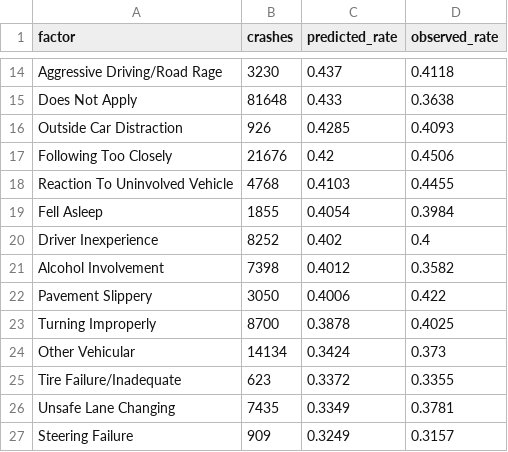
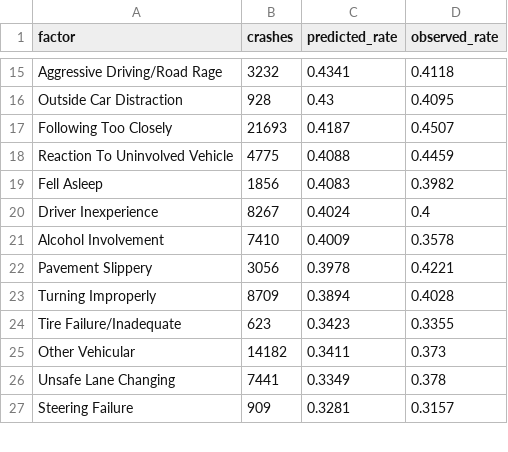
Before and after one commit to yougijain/NYC-Collisions, a CSV file: data/clean/injury_risk_factors.csv, drawn as a sheet; only a part is shown, gaps mark what is left out; removed rows and columns are numbered as before the commit, all else as after; the diff covers the shown part only; the diff names each change by its address in the sheet, - before the commit and + after, or states it on an @@ line.

```diff
--- a/data/clean/injury_risk_factors.csv
+++ b/data/clean/injury_risk_factors.csv
-B15 (crashes): 3230
+B15 (crashes): 3232
-C15 (predicted_rate): 0.437
+C15 (predicted_rate): 0.4341
-row 15: Does Not Apply | 81648 | 0.433 | 0.3638
-B16 (crashes): 926
+B16 (crashes): 928
-C16 (predicted_rate): 0.4285
+C16 (predicted_rate): 0.43
-D16 (observed_rate): 0.4093
+D16 (observed_rate): 0.4095
-B17 (crashes): 21676
+B17 (crashes): 21693
-C17 (predicted_rate): 0.42
+C17 (predicted_rate): 0.4187
-D17 (observed_rate): 0.4506
+D17 (observed_rate): 0.4507
-B18 (crashes): 4768
+B18 (crashes): 4775
-C18 (predicted_rate): 0.4103
+C18 (predicted_rate): 0.4088
-D18 (observed_rate): 0.4455
+D18 (observed_rate): 0.4459
-B19 (crashes): 1855
+B19 (crashes): 1856
-C19 (predicted_rate): 0.4054
+C19 (predicted_rate): 0.4083
-D19 (observed_rate): 0.3984
+D19 (observed_rate): 0.3982
-B20 (crashes): 8252
+B20 (crashes): 8267
-C20 (predicted_rate): 0.402
+C20 (predicted_rate): 0.4024
-B21 (crashes): 7398
+B21 (crashes): 7410
-C21 (predicted_rate): 0.4012
+C21 (predicted_rate): 0.4009
-D21 (observed_rate): 0.3582
+D21 (observed_rate): 0.3578
-B22 (crashes): 3050
+B22 (crashes): 3056
-C22 (predicted_rate): 0.4006
+C22 (predicted_rate): 0.3978
-D22 (observed_rate): 0.422
+D22 (observed_rate): 0.4221
-B23 (crashes): 8700
+B23 (crashes): 8709
-C23 (predicted_rate): 0.3878
+C23 (predicted_rate): 0.3894
-D23 (observed_rate): 0.4025
+D23 (observed_rate): 0.4028
-row 24: Other Vehicular | 14134 | 0.3424 | 0.373
-C24 (predicted_rate): 0.3372
+C24 (predicted_rate): 0.3423
+row 25: Other Vehicular | 14182 | 0.3411 | 0.373
-B26 (crashes): 7435
+B26 (crashes): 7441
-D26 (observed_rate): 0.3781
+D26 (observed_rate): 0.378
-C27 (predicted_rate): 0.3249
+C27 (predicted_rate): 0.3281
```
Also changed, not shown: 2 added rows, 1 removed row and 43 edited cells elsewhere in this file, data/clean/injury_exposure.csv, data/clean/injury_watchlist.csv, 14 other files.
